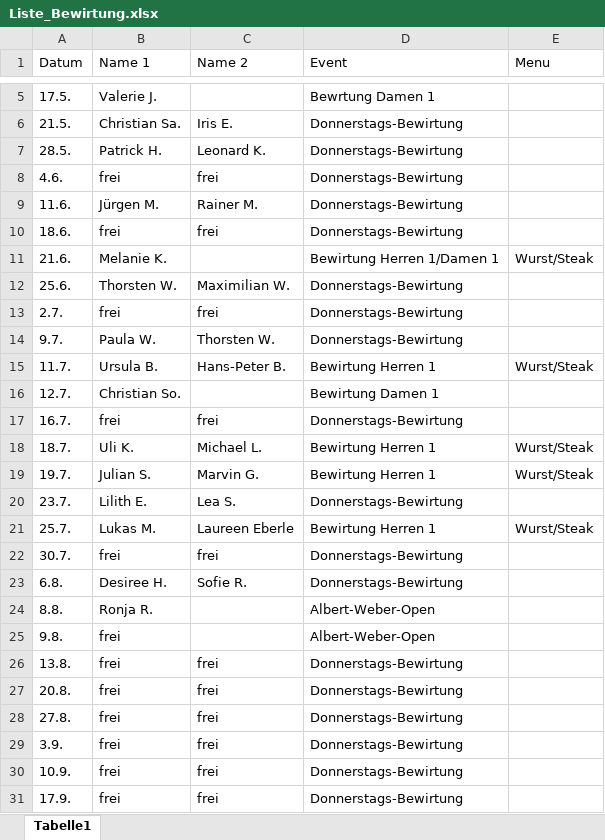
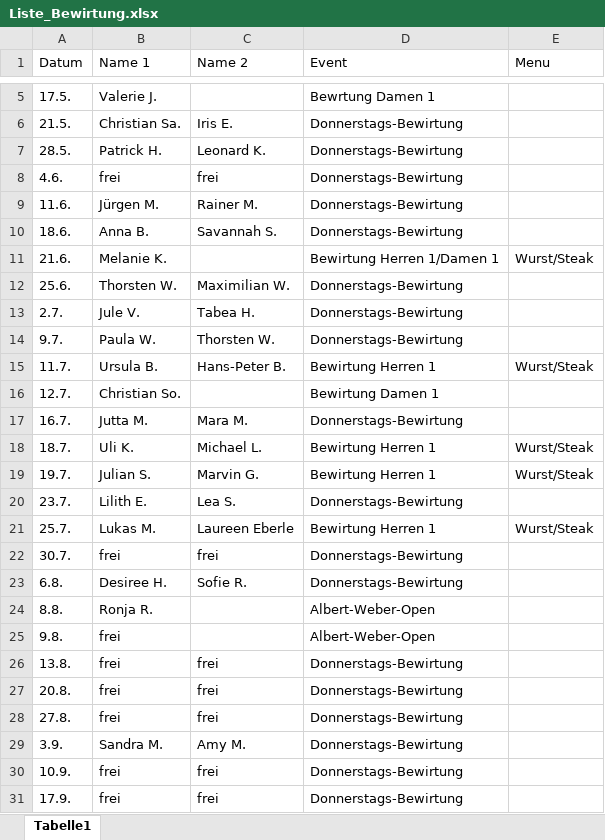
Before and after one commit to tc-markdorf/website, an Excel workbook: Liste_Bewirtung.xlsx, sheet Tabelle1, drawn as a sheet; only a part is shown, gaps mark what is left out; values as stored, in another font and other column widths than the file's, no borders; the diff names each change by its address in the sheet, - before the commit and + after, or states it on an @@ line.

Commit message:
Add files via upload

```diff
--- a/Liste_Bewirtung.xlsx (sheet Tabelle1)
+++ b/Liste_Bewirtung.xlsx (sheet Tabelle1)
-B10 (Name 1): frei
+B10 (Name 1): Anna B.
-C10 (Name 2): frei
+C10 (Name 2): Savannah S.
-B13 (Name 1): frei
+B13 (Name 1): Jule V.
-C13 (Name 2): frei
+C13 (Name 2): Tabea H.
-B17 (Name 1): frei
+B17 (Name 1): Jutta M.
-C17 (Name 2): frei
+C17 (Name 2): Mara M.
-B29 (Name 1): frei
+B29 (Name 1): Sandra M.
-C29 (Name 2): frei
+C29 (Name 2): Amy M.
```
